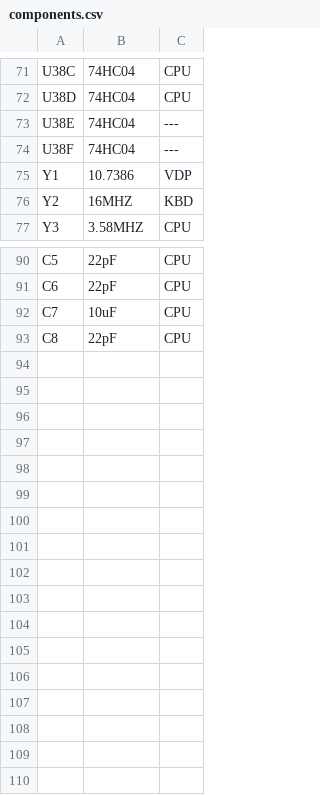
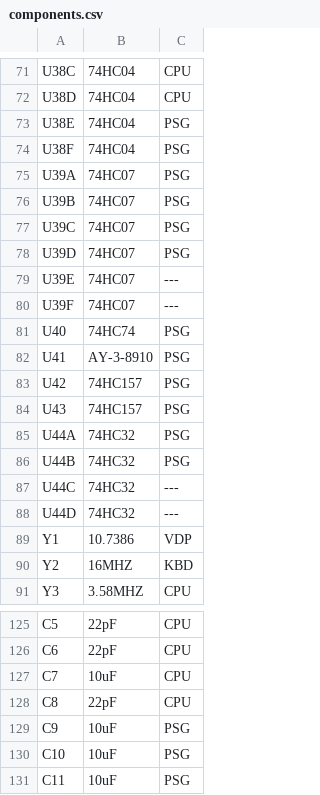
Before and after one commit to artemisamsx/artemisa, a CSV file: artemsx/components.csv, drawn as a sheet; only a part is shown, gaps mark what is left out; the diff covers the shown part only.

```diff
--- a/artemsx/components.csv
+++ b/artemsx/components.csv
@@ -72,4 +72,18 @@ U38C| 74HC04        | CPU
 U38D| 74HC04        | CPU
-U38E| 74HC04        | ---
-U38F| 74HC04        | ---
+U38E| 74HC04        | PSG
+U38F| 74HC04        | PSG
+U39A| 74HC07        | PSG
+U39B| 74HC07        | PSG
+U39C| 74HC07        | PSG
+U39D| 74HC07        | PSG
+U39E| 74HC07        | ---
+U39F| 74HC07        | ---
+U40 | 74HC74        | PSG
+U41 | AY-3-8910     | PSG
+U42 | 74HC157       | PSG
+U43 | 74HC157       | PSG
+U44A| 74HC32        | PSG
+U44B| 74HC32        | PSG
+U44C| 74HC32        | ---
+U44D| 74HC32        | ---
 Y1  | 10.7386       | VDP
@@ -93 +128,4 @@ C7  | 10uF          | CPU
 C8  | 22pF          | CPU
+C9  | 10uF          | PSG
+C10 | 10uF          | PSG
+C11 | 10uF          | PSG
```
Also changed, not shown: 21 added rows and 4 edited cells elsewhere in this file, 12 other files.
